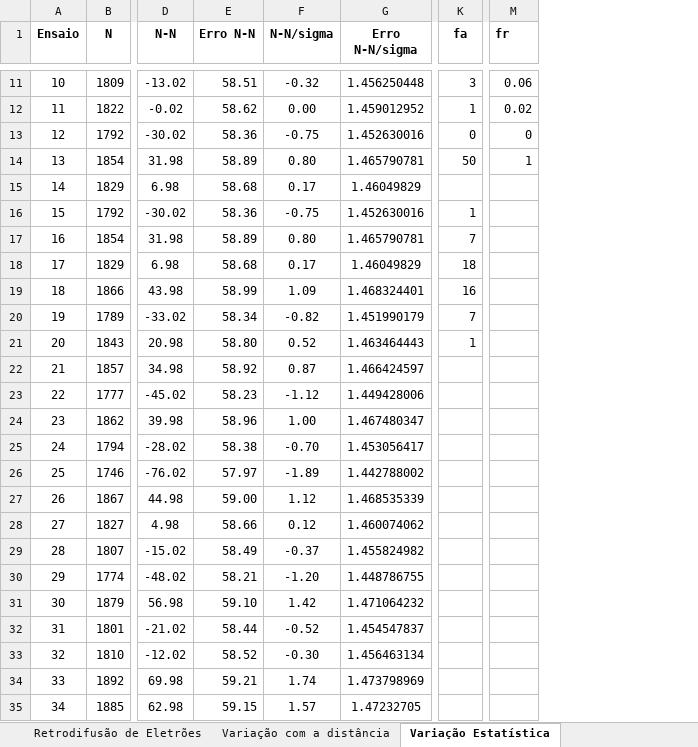
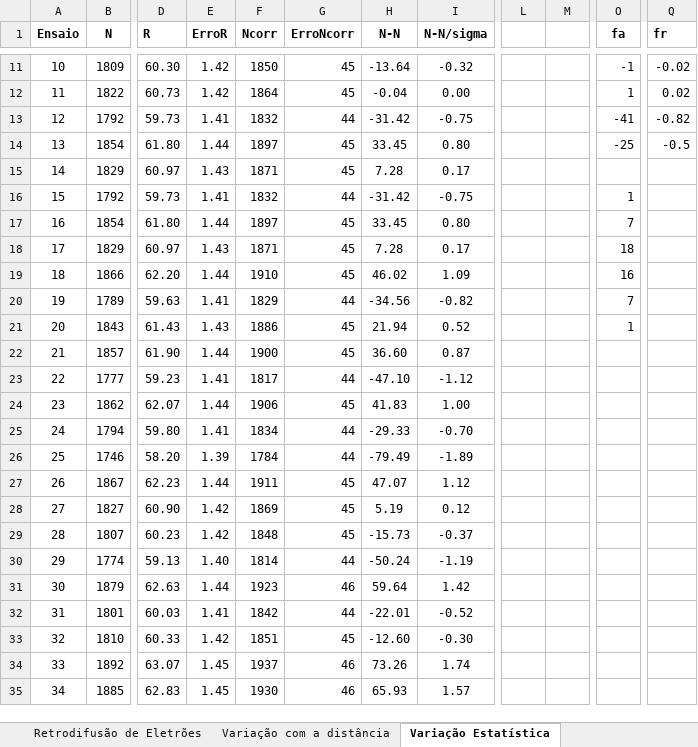
Before and after one commit to joaofbravo/LFRA_LFEA, an Excel workbook: geigermuller/GeigerMuller_2.xlsx, sheet Variação Estatística, drawn as a sheet; only a part is shown, gaps mark what is left out; values as stored, in another font and other column widths than the file's, no borders; removed rows and columns are numbered as before the commit, all else as after; the diff covers the shown part only; the diff names each change by its address in the sheet, - before the commit and + after, or states it on an @@ line.

```diff
--- a/geigermuller/GeigerMuller_2.xlsx (sheet Variação Estatística)
+++ b/geigermuller/GeigerMuller_2.xlsx (sheet Variação Estatística)
+column D (R), rows 11-35: 60.30 | 60.73 | 59.73 | 61.80 | 60.97 | 59.73 | 61.80 | 60.97 | 62.20 | 59.63 | 61.43 | 61.90 | 59.23 | 62.07 | 59.80 | 58.20 | 62.23 | 60.90 | 60.23 | 59.13 | 62.63 | 60.03 | 60.33 | 63.07 | 62.83
+column E (ErroR), rows 11-35: 1.42 | 1.42 | 1.41 | 1.44 | 1.43 | 1.41 | 1.44 | 1.43 | 1.44 | 1.41 | 1.43 | 1.44 | 1.41 | 1.44 | 1.41 | 1.39 | 1.44 | 1.42 | 1.42 | 1.40 | 1.44 | 1.41 | 1.42 | 1.45 | 1.45
+column F (Ncorr), rows 11-35: 1850 | 1864 | 1832 | 1897 | 1871 | 1832 | 1897 | 1871 | 1910 | 1829 | 1886 | 1900 | 1817 | 1906 | 1834 | 1784 | 1911 | 1869 | 1848 | 1814 | 1923 | 1842 | 1851 | 1937 | 1930
+column G (ErroNcorr), rows 11-35: 45 | 45 | 44 | 45 | 45 | 44 | 45 | 45 | 45 | 44 | 45 | 45 | 44 | 45 | 44 | 44 | 45 | 45 | 45 | 44 | 46 | 44 | 45 | 46 | 46
-column E (Erro N-N), rows 11-35: 58.51 | 58.62 | 58.36 | 58.89 | 58.68 | 58.36 | 58.89 | 58.68 | 58.99 | 58.34 | 58.80 | 58.92 | 58.23 | 58.96 | 58.38 | 57.97 | 59.00 | 58.66 | 58.49 | 58.21 | 59.10 | 58.44 | 58.52 | 59.21 | 59.15
-column G (Erro N-N/sigma), rows 11-35: 1.456250448 | 1.459012952 | 1.452630016 | 1.465790781 | 1.46049829 | 1.452630016 | 1.465790781 | 1.46049829 | 1.468324401 | 1.451990179 | 1.463464443 | 1.466424597 | 1.449428006 | 1.467480347 | 1.453056417 | 1.442788002 | 1.468535339 | 1.460074062 | 1.455824982 | 1.448786755 | 1.471064232 | 1.454547837 | 1.456463134 | 1.473798969 | 1.47232705
+column L, empty
+column M, empty
-H11 (N-N): -13.02
+H11 (N-N): -13.64
-O11 (fa): 3
+O11 (fa): -1
-Q11 (fr): 0.06
+Q11 (fr): -0.02
-H12 (N-N): -0.02
+H12 (N-N): -0.04
-H13 (N-N): -30.02
+H13 (N-N): -31.42
-O13 (fa): 0
+O13 (fa): -41
-Q13 (fr): 0
+Q13 (fr): -0.82
-H14 (N-N): 31.98
+H14 (N-N): 33.45
-O14 (fa): 50
+O14 (fa): -25
-Q14 (fr): 1
+Q14 (fr): -0.5
-H15 (N-N): 6.98
+H15 (N-N): 7.28
-H16 (N-N): -30.02
+H16 (N-N): -31.42
-H17 (N-N): 31.98
+H17 (N-N): 33.45
-H18 (N-N): 6.98
+H18 (N-N): 7.28
-H19 (N-N): 43.98
+H19 (N-N): 46.02
-H20 (N-N): -33.02
+H20 (N-N): -34.56
-H21 (N-N): 20.98
+H21 (N-N): 21.94
-H22 (N-N): 34.98
+H22 (N-N): 36.60
-H23 (N-N): -45.02
+H23 (N-N): -47.10
-H24 (N-N): 39.98
+H24 (N-N): 41.83
-H25 (N-N): -28.02
+H25 (N-N): -29.33
-H26 (N-N): -76.02
+H26 (N-N): -79.49
-H27 (N-N): 44.98
+H27 (N-N): 47.07
-H28 (N-N): 4.98
+H28 (N-N): 5.19
-H29 (N-N): -15.02
+H29 (N-N): -15.73
-H30 (N-N): -48.02
+H30 (N-N): -50.24
-I30 (N-N/sigma): -1.20
+I30 (N-N/sigma): -1.19
-H31 (N-N): 56.98
+H31 (N-N): 59.64
-H32 (N-N): -21.02
+H32 (N-N): -22.01
-H33 (N-N): -12.02
+H33 (N-N): -12.60
-H34 (N-N): 69.98
+H34 (N-N): 73.26
-H35 (N-N): 62.98
+H35 (N-N): 65.93
```
Also changed, not shown: 3 added rows, 41 edited cells and row numbers in column A elsewhere in this sheet, sheet Retrodifusão de Eletrões, sheet Variação com a distância, formulas that keep their value.
